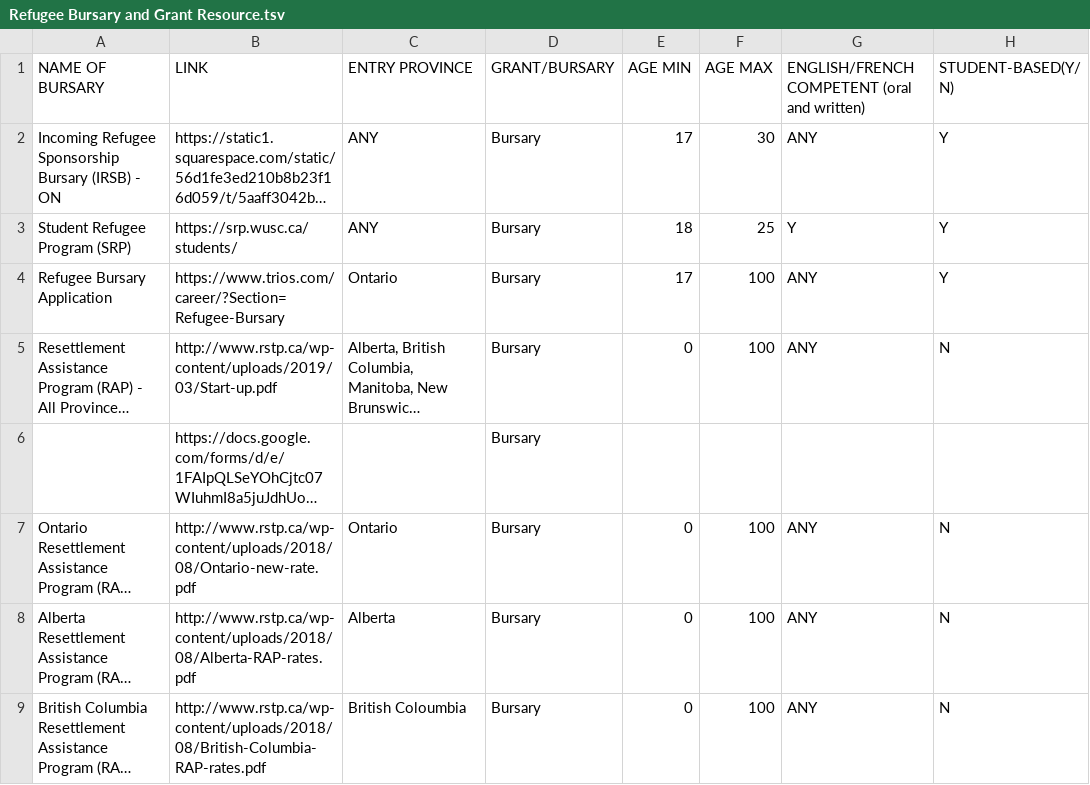
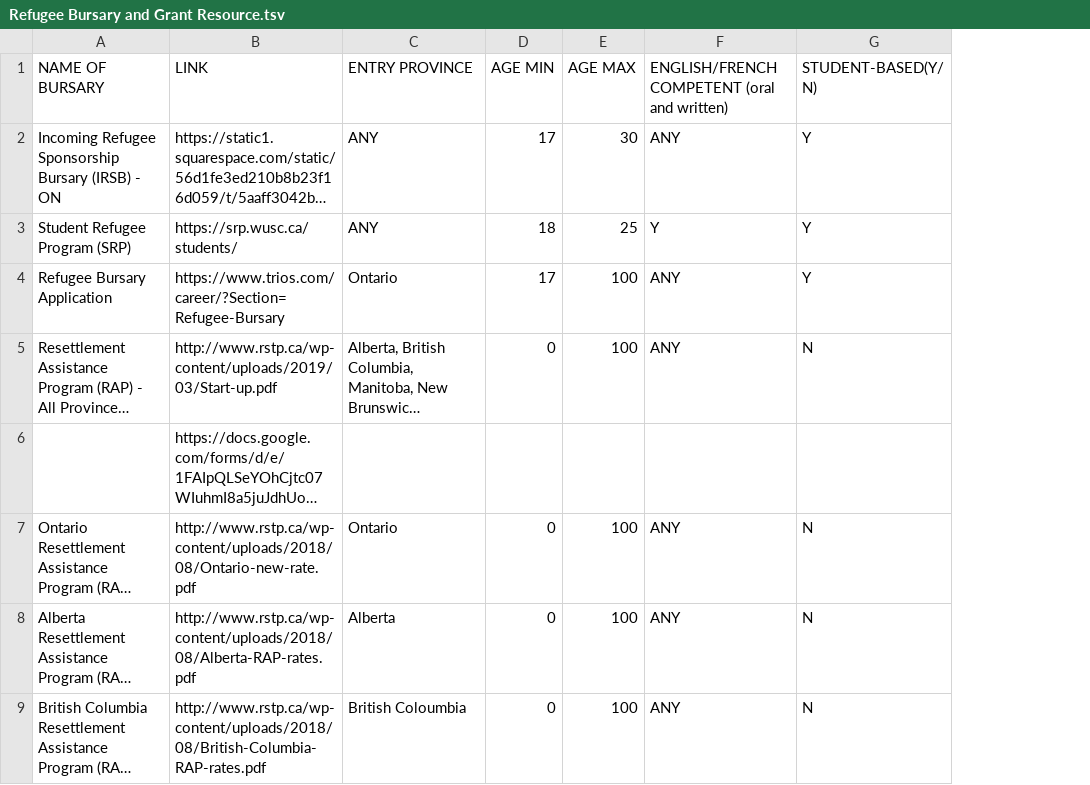
Before and after one commit to AshleyWWW/tohacks2019, a TSV file: Refugee Bursary and Grant Resource.tsv, drawn as a sheet; only a part is shown; long unchanged cells end in …; the diff names each change by its address in the sheet, - before the commit and + after, or states it on an @@ line.

Commit message:
troubleshooting again

```diff
--- a/Refugee Bursary and Grant Resource.tsv
+++ b/Refugee Bursary and Grant Resource.tsv
-column D (GRANT/BURSARY), rows 2-9: all Bursary
```
